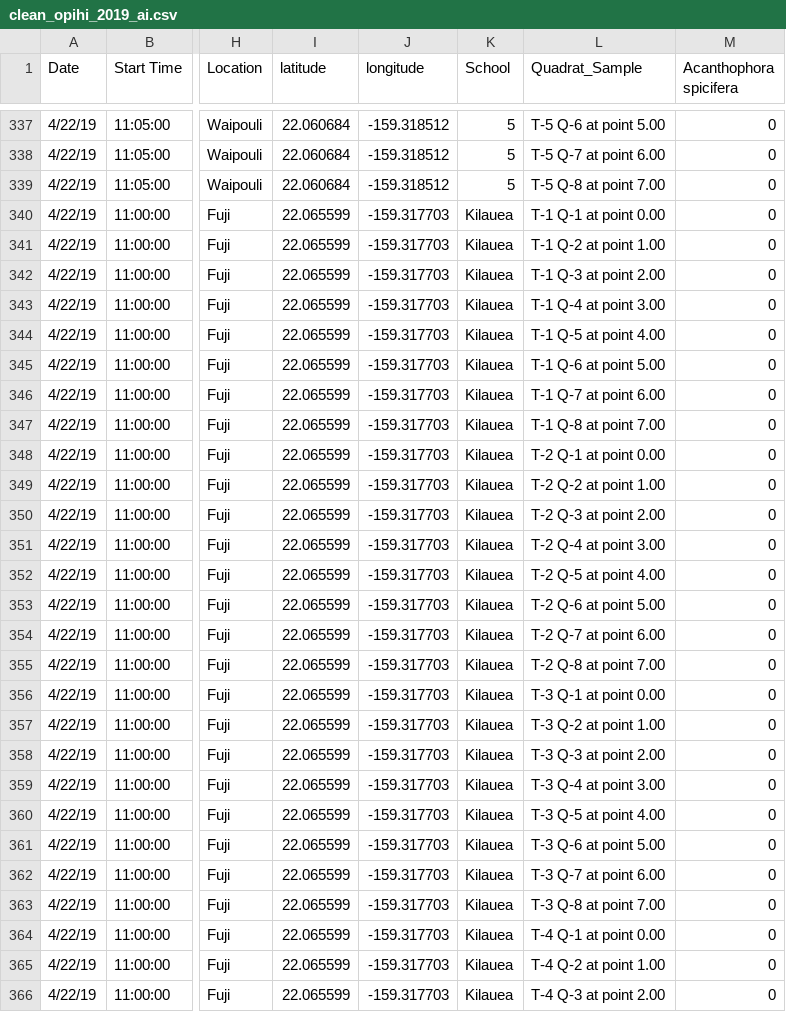
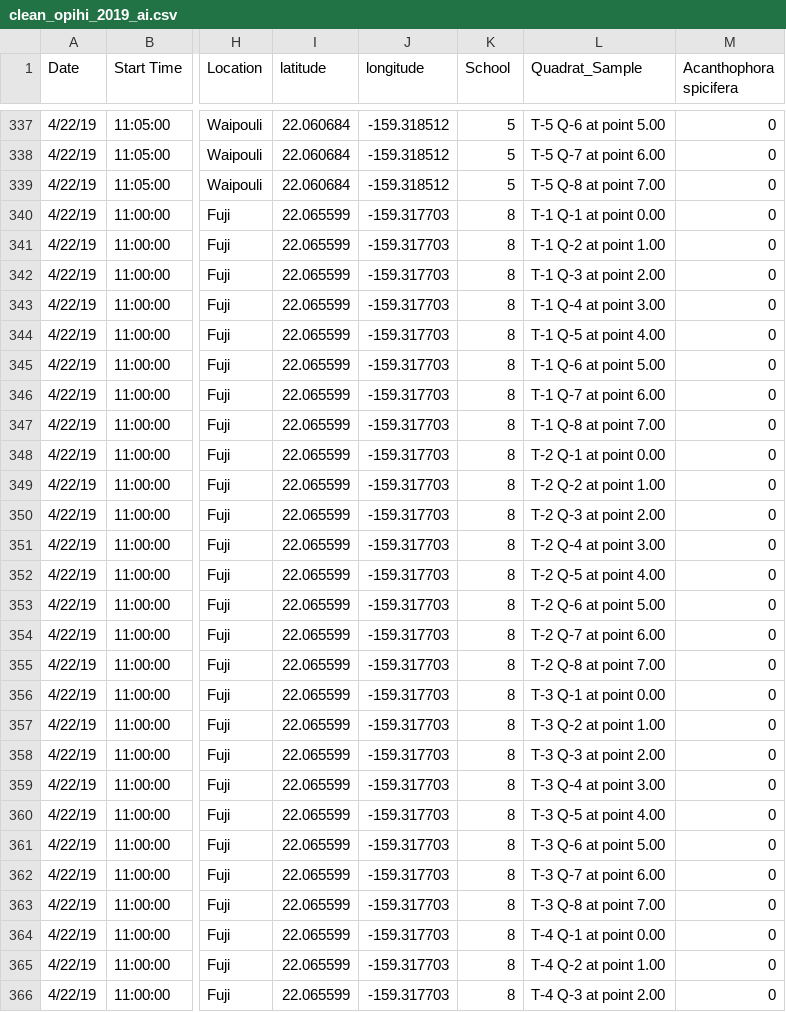
Before and after one commit to OCN-682-UH/GroupD_AI_Data_Sprint, a CSV file: Mei/Data/clean_opihi_2019_ai.csv, drawn as a sheet; only a part is shown, gaps mark what is left out; the diff covers the shown part only; the diff names each change by its address in the sheet, - before the commit and + after, or states it on an @@ line.

```diff
--- a/Mei/Data/clean_opihi_2019_ai.csv
+++ b/Mei/Data/clean_opihi_2019_ai.csv
-K340:K366 (School): Kilauea
+K340:K366 (School): 8
```
Also changed, not shown: 70 edited cells elsewhere in this file, 22 other files.
